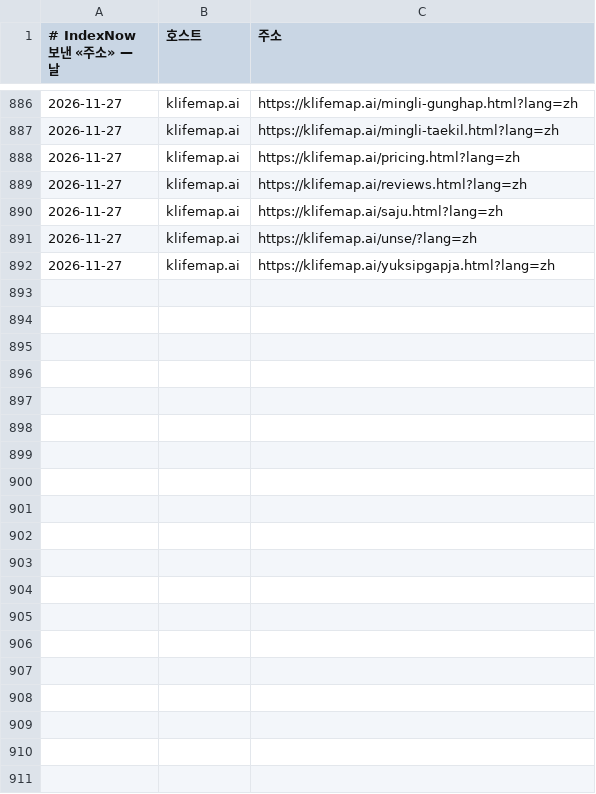
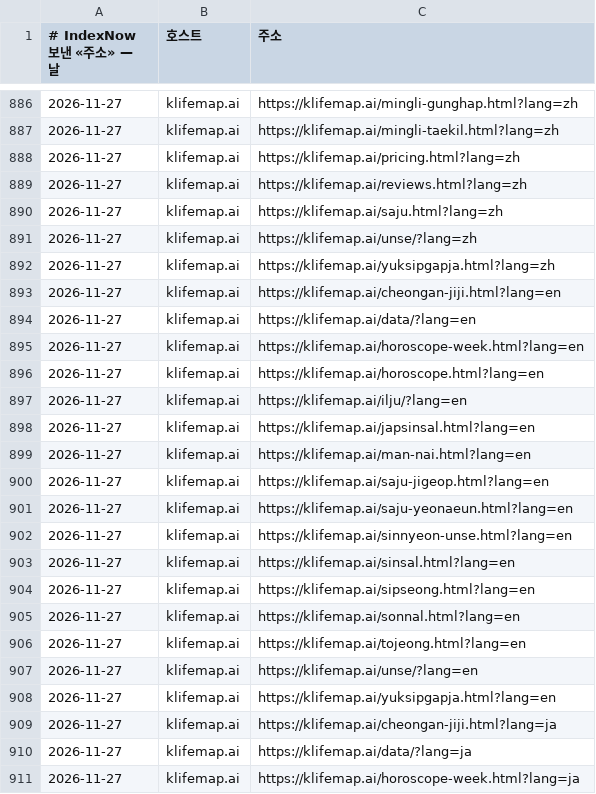
Before and after one commit to parkintaek2-gif/seoulmarkets, a TSV file: docs/indexnow-보낸기록-주소.tsv, drawn as a sheet; only a part is shown, gaps mark what is left out; the diff covers the shown part only; the diff names each change by its address in the sheet, - before the commit and + after, or states it on an @@ line.

```diff
--- a/docs/indexnow-보낸기록-주소.tsv
+++ b/docs/indexnow-보낸기록-주소.tsv
+row 893: 2026-11-27 | klifemap.ai | https://klifemap.ai/cheongan-jiji.html?lang=en
+row 894: 2026-11-27 | klifemap.ai | https://klifemap.ai/data/?lang=en
+row 895: 2026-11-27 | klifemap.ai | https://klifemap.ai/horoscope-week.html?lang=en
+row 896: 2026-11-27 | klifemap.ai | https://klifemap.ai/horoscope.html?lang=en
+row 897: 2026-11-27 | klifemap.ai | https://klifemap.ai/ilju/?lang=en
+row 898: 2026-11-27 | klifemap.ai | https://klifemap.ai/japsinsal.html?lang=en
+row 899: 2026-11-27 | klifemap.ai | https://klifemap.ai/man-nai.html?lang=en
+row 900: 2026-11-27 | klifemap.ai | https://klifemap.ai/saju-jigeop.html?lang=en
+row 901: 2026-11-27 | klifemap.ai | https://klifemap.ai/saju-yeonaeun.html?lang=en
+row 902: 2026-11-27 | klifemap.ai | https://klifemap.ai/sinnyeon-unse.html?lang=en
+row 903: 2026-11-27 | klifemap.ai | https://klifemap.ai/sinsal.html?lang=en
+row 904: 2026-11-27 | klifemap.ai | https://klifemap.ai/sipseong.html?lang=en
+row 905: 2026-11-27 | klifemap.ai | https://klifemap.ai/sonnal.html?lang=en
+row 906: 2026-11-27 | klifemap.ai | https://klifemap.ai/tojeong.html?lang=en
+row 907: 2026-11-27 | klifemap.ai | https://klifemap.ai/unse/?lang=en
+row 908: 2026-11-27 | klifemap.ai | https://klifemap.ai/yuksipgapja.html?lang=en
+row 909: 2026-11-27 | klifemap.ai | https://klifemap.ai/cheongan-jiji.html?lang=ja
+row 910: 2026-11-27 | klifemap.ai | https://klifemap.ai/data/?lang=ja
+row 911: 2026-11-27 | klifemap.ai | https://klifemap.ai/horoscope-week.html?lang=ja
```
Also changed, not shown: 29 added rows elsewhere in this file, docs/indexnow-보낸기록.tsv, docs/손님길점검.tsv.
